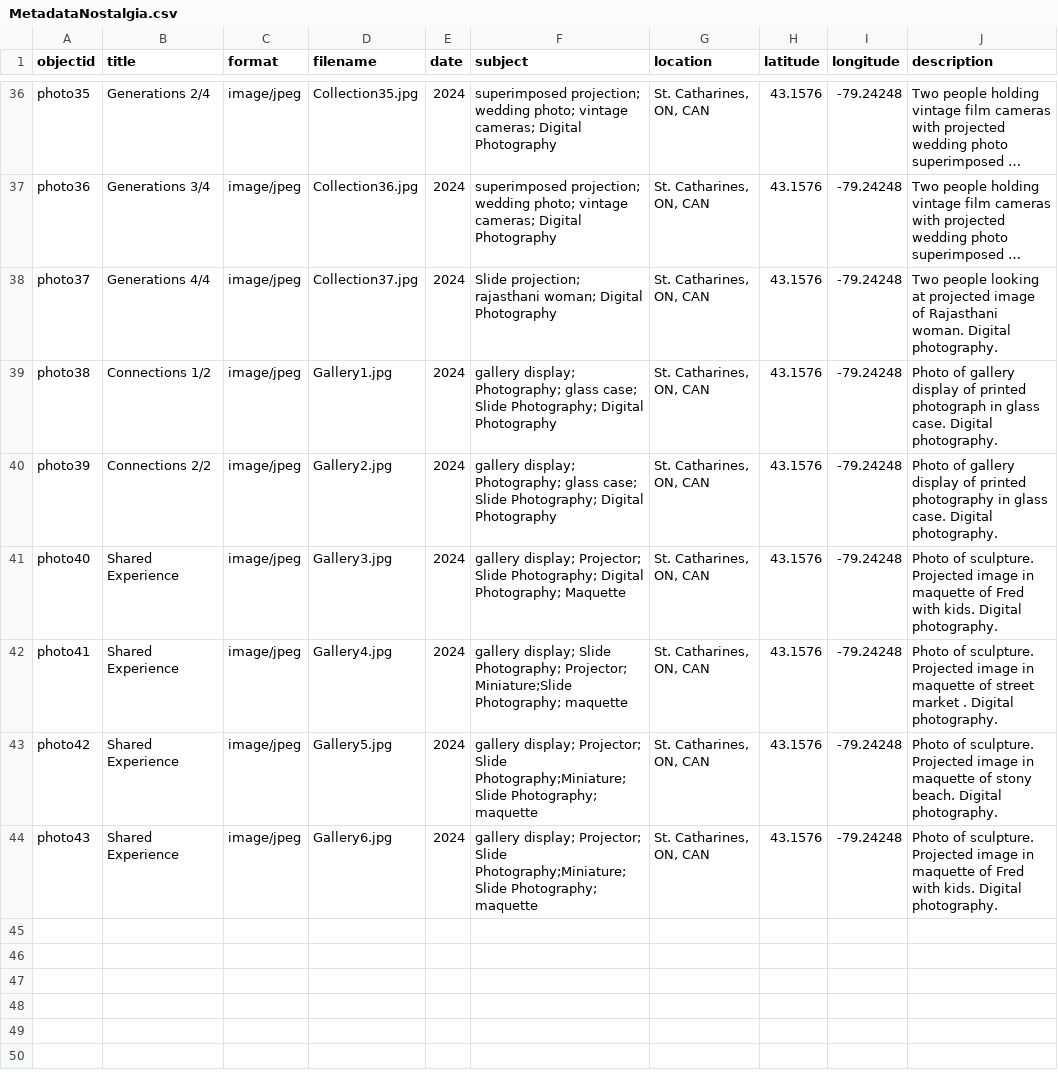
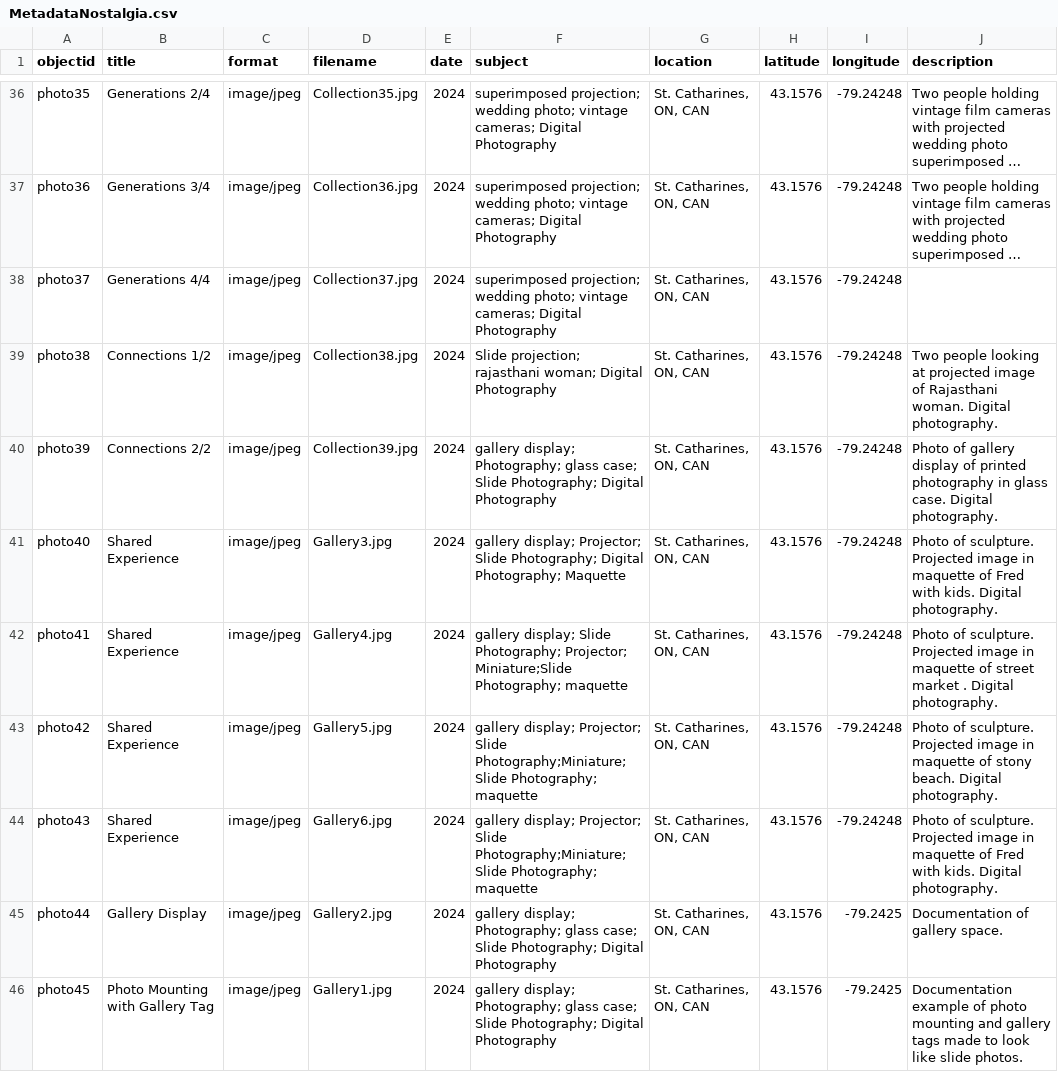
Before and after one commit to Chris-tea1/Nostalgia-and-the-desire-for-authenticity, a CSV file: _data/MetadataNostalgia.csv, drawn as a sheet; only a part is shown, gaps mark what is left out; long unchanged cells end in …; the diff names each change by its address in the sheet, - before the commit and + after, or states it on an @@ line.

Commit message:
Add files via upload
Updated file with missing rows 45 and 46 for photos "connections"

```diff
--- a/_data/MetadataNostalgia.csv
+++ b/_data/MetadataNostalgia.csv
-F38 (subject): Slide projection; rajasthani woman; Digital Photography
+F38 (subject): superimposed projection; wedding photo; vintage cameras; Digital Photography
-J38 (description): Two people looking at projected image of Rajasthani woman. Digital photography.
+J38 (description): (empty)
-D39 (filename): Gallery1.jpg
+D39 (filename): Collection38.jpg
-F39 (subject): gallery display; Photography; glass case; Slide Photography; Digital Photography
+F39 (subject): Slide projection; rajasthani woman; Digital Photography
-J39 (description): Photo of gallery display of printed photograph in glass case. Digital photography.
+J39 (description): Two people looking at projected image of Rajasthani woman. Digital photography.
-D40 (filename): Gallery2.jpg
+D40 (filename): Collection39.jpg
+row 45: photo44 | Gallery Display | image/jpeg | Gallery2.jpg | 2024 | gallery display; Photography; glass case; Slide Photography; Digital Photography | St. Catharines, ON, CAN | 43.1576 | -79.2425 | Documentation of gallery space.
+row 46: photo45 | Photo Mounting with Gallery Tag | image/jpeg | Gallery1.jpg | 2024 | gallery display; Photography; glass case; Slide Photography; Digital Photography | St. Catharines, ON, CAN | 43.1576 | -79.2425 | Documentation example of photo mounting and gallery tags made to look like slide photos.
```
